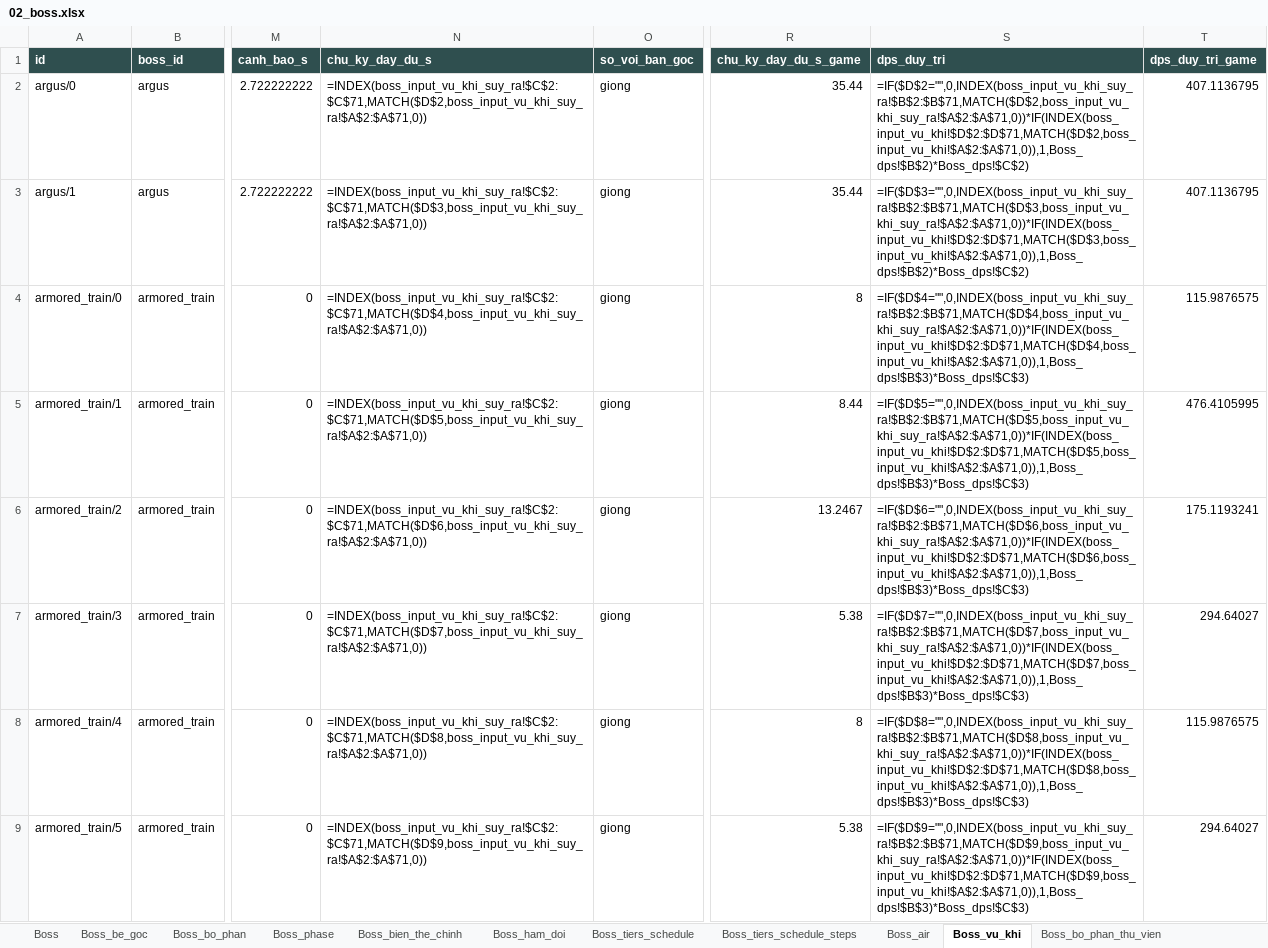
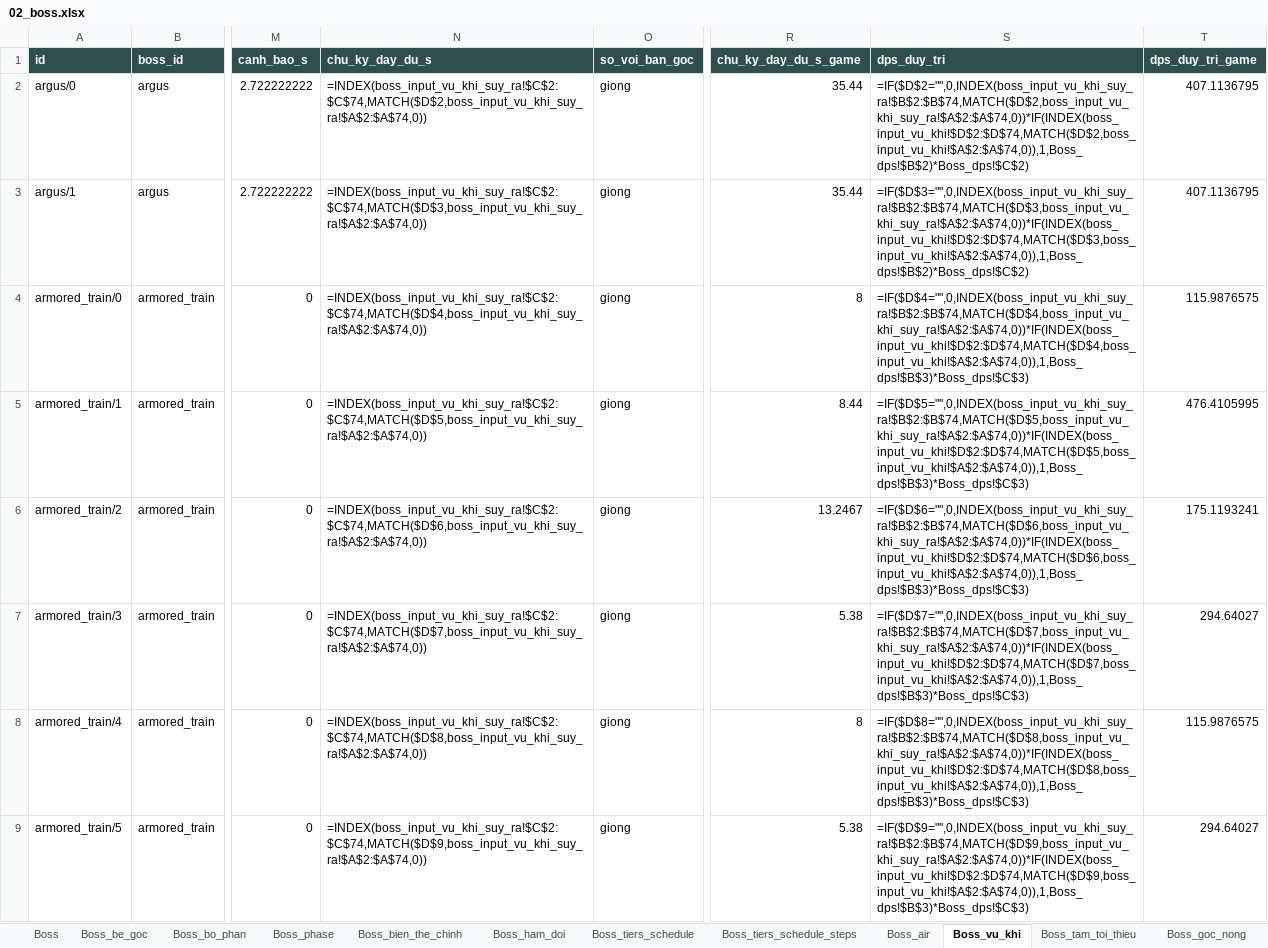
Before and after one commit to Winka173/machine-bridage, an Excel workbook: Docs/export/current/02_boss.xlsx, sheet Boss_vu_khi, drawn as a sheet; only a part is shown, gaps mark what is left out; values as stored, in another font and other column widths than the file's, no borders; formulas without a stored value are shown as written; the diff covers the shown part only; the diff names each change by its address in the sheet, - before the commit and + after, or states it on an @@ line.

```diff
--- a/Docs/export/current/02_boss.xlsx (sheet Boss_vu_khi)
+++ b/Docs/export/current/02_boss.xlsx (sheet Boss_vu_khi)
+sheet tab: Boss_tam_toi_thieu
+sheet tab: Boss_goc_nong
-N2 (chu_ky_day_du_s): =INDEX(boss_input_vu_khi_suy_ra!$C$2:$C$71,MATCH($D$2,boss_input_vu_khi_suy_ra!$A$2:$A$71,0))
+N2 (chu_ky_day_du_s): =INDEX(boss_input_vu_khi_suy_ra!$C$2:$C$74,MATCH($D$2,boss_input_vu_khi_suy_ra!$A$2:$A$74,0))
-S2 (dps_duy_tri): =IF($D$2="",0,INDEX(boss_input_vu_khi_suy_ra!$B$2:$B$71,MATCH($D$2,boss_input_vu_khi_suy_ra!$A$2:$A$71,0))*IF(INDEX(boss_input_vu_khi!$D$2:$D$71,MATCH($D$2,boss_input_vu_khi!$A$2:$A$71,0)),1,Boss_dps!$B$2)*Boss_dps!$C$2)
+S2 (dps_duy_tri): =IF($D$2="",0,INDEX(boss_input_vu_khi_suy_ra!$B$2:$B$74,MATCH($D$2,boss_input_vu_khi_suy_ra!$A$2:$A$74,0))*IF(INDEX(boss_input_vu_khi!$D$2:$D$74,MATCH($D$2,boss_input_vu_khi!$A$2:$A$74,0)),1,Boss_dps!$B$2)*Boss_dps!$C$2)
-N3 (chu_ky_day_du_s): =INDEX(boss_input_vu_khi_suy_ra!$C$2:$C$71,MATCH($D$3,boss_input_vu_khi_suy_ra!$A$2:$A$71,0))
+N3 (chu_ky_day_du_s): =INDEX(boss_input_vu_khi_suy_ra!$C$2:$C$74,MATCH($D$3,boss_input_vu_khi_suy_ra!$A$2:$A$74,0))
-S3 (dps_duy_tri): =IF($D$3="",0,INDEX(boss_input_vu_khi_suy_ra!$B$2:$B$71,MATCH($D$3,boss_input_vu_khi_suy_ra!$A$2:$A$71,0))*IF(INDEX(boss_input_vu_khi!$D$2:$D$71,MATCH($D$3,boss_input_vu_khi!$A$2:$A$71,0)),1,Boss_dps!$B$2)*Boss_dps!$C$2)
+S3 (dps_duy_tri): =IF($D$3="",0,INDEX(boss_input_vu_khi_suy_ra!$B$2:$B$74,MATCH($D$3,boss_input_vu_khi_suy_ra!$A$2:$A$74,0))*IF(INDEX(boss_input_vu_khi!$D$2:$D$74,MATCH($D$3,boss_input_vu_khi!$A$2:$A$74,0)),1,Boss_dps!$B$2)*Boss_dps!$C$2)
-N4 (chu_ky_day_du_s): =INDEX(boss_input_vu_khi_suy_ra!$C$2:$C$71,MATCH($D$4,boss_input_vu_khi_suy_ra!$A$2:$A$71,0))
+N4 (chu_ky_day_du_s): =INDEX(boss_input_vu_khi_suy_ra!$C$2:$C$74,MATCH($D$4,boss_input_vu_khi_suy_ra!$A$2:$A$74,0))
-S4 (dps_duy_tri): =IF($D$4="",0,INDEX(boss_input_vu_khi_suy_ra!$B$2:$B$71,MATCH($D$4,boss_input_vu_khi_suy_ra!$A$2:$A$71,0))*IF(INDEX(boss_input_vu_khi!$D$2:$D$71,MATCH($D$4,boss_input_vu_khi!$A$2:$A$71,0)),1,Boss_dps!$B$3)*Boss_dps!$C$3)
+S4 (dps_duy_tri): =IF($D$4="",0,INDEX(boss_input_vu_khi_suy_ra!$B$2:$B$74,MATCH($D$4,boss_input_vu_khi_suy_ra!$A$2:$A$74,0))*IF(INDEX(boss_input_vu_khi!$D$2:$D$74,MATCH($D$4,boss_input_vu_khi!$A$2:$A$74,0)),1,Boss_dps!$B$3)*Boss_dps!$C$3)
-N5 (chu_ky_day_du_s): =INDEX(boss_input_vu_khi_suy_ra!$C$2:$C$71,MATCH($D$5,boss_input_vu_khi_suy_ra!$A$2:$A$71,0))
+N5 (chu_ky_day_du_s): =INDEX(boss_input_vu_khi_suy_ra!$C$2:$C$74,MATCH($D$5,boss_input_vu_khi_suy_ra!$A$2:$A$74,0))
-S5 (dps_duy_tri): =IF($D$5="",0,INDEX(boss_input_vu_khi_suy_ra!$B$2:$B$71,MATCH($D$5,boss_input_vu_khi_suy_ra!$A$2:$A$71,0))*IF(INDEX(boss_input_vu_khi!$D$2:$D$71,MATCH($D$5,boss_input_vu_khi!$A$2:$A$71,0)),1,Boss_dps!$B$3)*Boss_dps!$C$3)
+S5 (dps_duy_tri): =IF($D$5="",0,INDEX(boss_input_vu_khi_suy_ra!$B$2:$B$74,MATCH($D$5,boss_input_vu_khi_suy_ra!$A$2:$A$74,0))*IF(INDEX(boss_input_vu_khi!$D$2:$D$74,MATCH($D$5,boss_input_vu_khi!$A$2:$A$74,0)),1,Boss_dps!$B$3)*Boss_dps!$C$3)
-N6 (chu_ky_day_du_s): =INDEX(boss_input_vu_khi_suy_ra!$C$2:$C$71,MATCH($D$6,boss_input_vu_khi_suy_ra!$A$2:$A$71,0))
+N6 (chu_ky_day_du_s): =INDEX(boss_input_vu_khi_suy_ra!$C$2:$C$74,MATCH($D$6,boss_input_vu_khi_suy_ra!$A$2:$A$74,0))
-S6 (dps_duy_tri): =IF($D$6="",0,INDEX(boss_input_vu_khi_suy_ra!$B$2:$B$71,MATCH($D$6,boss_input_vu_khi_suy_ra!$A$2:$A$71,0))*IF(INDEX(boss_input_vu_khi!$D$2:$D$71,MATCH($D$6,boss_input_vu_khi!$A$2:$A$71,0)),1,Boss_dps!$B$3)*Boss_dps!$C$3)
+S6 (dps_duy_tri): =IF($D$6="",0,INDEX(boss_input_vu_khi_suy_ra!$B$2:$B$74,MATCH($D$6,boss_input_vu_khi_suy_ra!$A$2:$A$74,0))*IF(INDEX(boss_input_vu_khi!$D$2:$D$74,MATCH($D$6,boss_input_vu_khi!$A$2:$A$74,0)),1,Boss_dps!$B$3)*Boss_dps!$C$3)
-N7 (chu_ky_day_du_s): =INDEX(boss_input_vu_khi_suy_ra!$C$2:$C$71,MATCH($D$7,boss_input_vu_khi_suy_ra!$A$2:$A$71,0))
+N7 (chu_ky_day_du_s): =INDEX(boss_input_vu_khi_suy_ra!$C$2:$C$74,MATCH($D$7,boss_input_vu_khi_suy_ra!$A$2:$A$74,0))
-S7 (dps_duy_tri): =IF($D$7="",0,INDEX(boss_input_vu_khi_suy_ra!$B$2:$B$71,MATCH($D$7,boss_input_vu_khi_suy_ra!$A$2:$A$71,0))*IF(INDEX(boss_input_vu_khi!$D$2:$D$71,MATCH($D$7,boss_input_vu_khi!$A$2:$A$71,0)),1,Boss_dps!$B$3)*Boss_dps!$C$3)
+S7 (dps_duy_tri): =IF($D$7="",0,INDEX(boss_input_vu_khi_suy_ra!$B$2:$B$74,MATCH($D$7,boss_input_vu_khi_suy_ra!$A$2:$A$74,0))*IF(INDEX(boss_input_vu_khi!$D$2:$D$74,MATCH($D$7,boss_input_vu_khi!$A$2:$A$74,0)),1,Boss_dps!$B$3)*Boss_dps!$C$3)
-N8 (chu_ky_day_du_s): =INDEX(boss_input_vu_khi_suy_ra!$C$2:$C$71,MATCH($D$8,boss_input_vu_khi_suy_ra!$A$2:$A$71,0))
+N8 (chu_ky_day_du_s): =INDEX(boss_input_vu_khi_suy_ra!$C$2:$C$74,MATCH($D$8,boss_input_vu_khi_suy_ra!$A$2:$A$74,0))
-S8 (dps_duy_tri): =IF($D$8="",0,INDEX(boss_input_vu_khi_suy_ra!$B$2:$B$71,MATCH($D$8,boss_input_vu_khi_suy_ra!$A$2:$A$71,0))*IF(INDEX(boss_input_vu_khi!$D$2:$D$71,MATCH($D$8,boss_input_vu_khi!$A$2:$A$71,0)),1,Boss_dps!$B$3)*Boss_dps!$C$3)
+S8 (dps_duy_tri): =IF($D$8="",0,INDEX(boss_input_vu_khi_suy_ra!$B$2:$B$74,MATCH($D$8,boss_input_vu_khi_suy_ra!$A$2:$A$74,0))*IF(INDEX(boss_input_vu_khi!$D$2:$D$74,MATCH($D$8,boss_input_vu_khi!$A$2:$A$74,0)),1,Boss_dps!$B$3)*Boss_dps!$C$3)
-N9 (chu_ky_day_du_s): =INDEX(boss_input_vu_khi_suy_ra!$C$2:$C$71,MATCH($D$9,boss_input_vu_khi_suy_ra!$A$2:$A$71,0))
+N9 (chu_ky_day_du_s): =INDEX(boss_input_vu_khi_suy_ra!$C$2:$C$74,MATCH($D$9,boss_input_vu_khi_suy_ra!$A$2:$A$74,0))
-S9 (dps_duy_tri): =IF($D$9="",0,INDEX(boss_input_vu_khi_suy_ra!$B$2:$B$71,MATCH($D$9,boss_input_vu_khi_suy_ra!$A$2:$A$71,0))*IF(INDEX(boss_input_vu_khi!$D$2:$D$71,MATCH($D$9,boss_input_vu_khi!$A$2:$A$71,0)),1,Boss_dps!$B$3)*Boss_dps!$C$3)
+S9 (dps_duy_tri): =IF($D$9="",0,INDEX(boss_input_vu_khi_suy_ra!$B$2:$B$74,MATCH($D$9,boss_input_vu_khi_suy_ra!$A$2:$A$74,0))*IF(INDEX(boss_input_vu_khi!$D$2:$D$74,MATCH($D$9,boss_input_vu_khi!$A$2:$A$74,0)),1,Boss_dps!$B$3)*Boss_dps!$C$3)
```
Also changed, not shown: 4 added rows and 344 edited cells elsewhere in this sheet, sheet Boss_hieu_qua, sheet Boss_so_sanh_that, sheet Boss_bien_the_chinh, sheet Boss_bo_phan, sheet Boss_be_goc, sheet boss_input_vu_khi_suy_ra, 5 more sheets, Docs/export/current/00_index.xlsx, Docs/export/current/01_chien_dau.xlsx, 13 other files.
